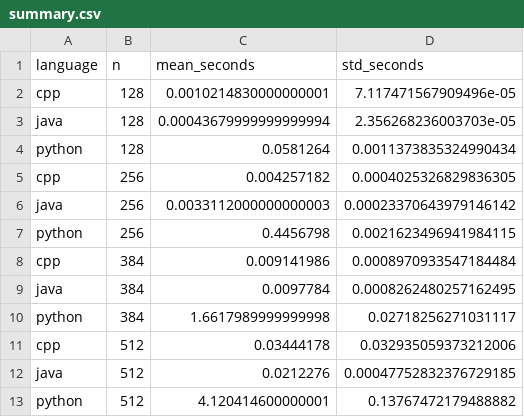
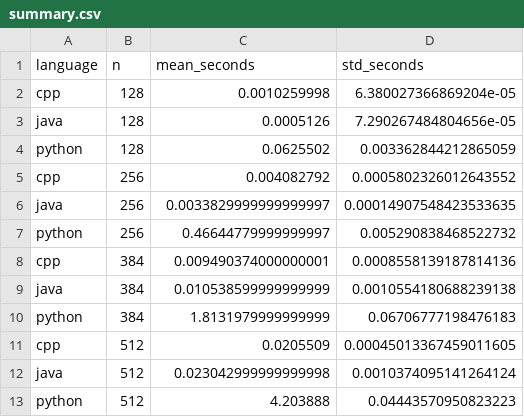
Before and after one commit to PabloMr05/matrix-bench, a CSV file: results/summary.csv, drawn as a sheet.

```diff
--- a/results/summary.csv
+++ b/results/summary.csv
@@ -1,13 +1,13 @@
 language,n,mean_seconds,std_seconds
-cpp,128,0.0010214830000000001,7.117471567909496e-05
-java,128,0.00043679999999999994,2.356268236003703e-05
-python,128,0.0581264,0.0011373835324990434
-cpp,256,0.004257182,0.0004025326829836305
-java,256,0.0033112000000000003,0.00023370643979146142
-python,256,0.4456798,0.0021623496941984115
-cpp,384,0.009141986,0.0008970933547184484
-java,384,0.0097784,0.0008262480257162495
-python,384,1.6617989999999998,0.02718256271031117
-cpp,512,0.03444178,0.032935059373212006
-java,512,0.0212276,0.00047752832376729185
-python,512,4.120414600000001,0.13767472179488882
+cpp,128,0.0010259998,6.380027366869204e-05
+java,128,0.0005126,7.290267484804656e-05
+python,128,0.0625502,0.003362844212865059
+cpp,256,0.004082792,0.0005802326012643552
+java,256,0.0033829999999999997,0.00014907548423533635
+python,256,0.46644779999999997,0.005290838468522732
+cpp,384,0.009490374000000001,0.0008558139187814136
+java,384,0.010538599999999999,0.0010554180688239138
+python,384,1.8131979999999999,0.06706777198476183
+cpp,512,0.0205509,0.00045013367459011605
+java,512,0.023042999999999998,0.0010374095141264124
+python,512,4.203888,0.04443570950823223
```
Also changed, not shown: 20 other files.
